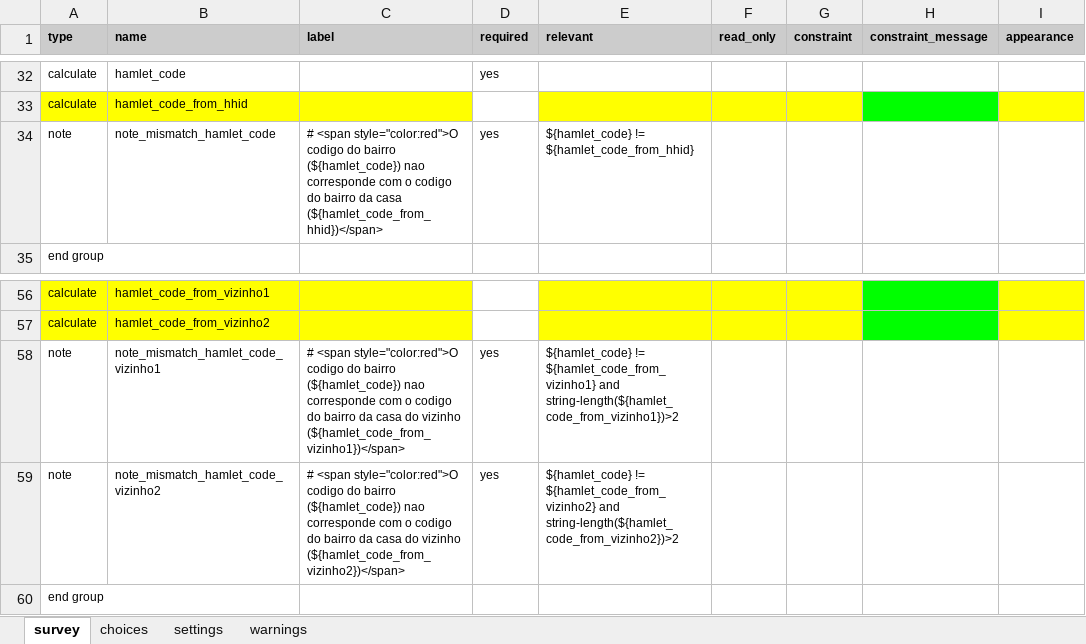
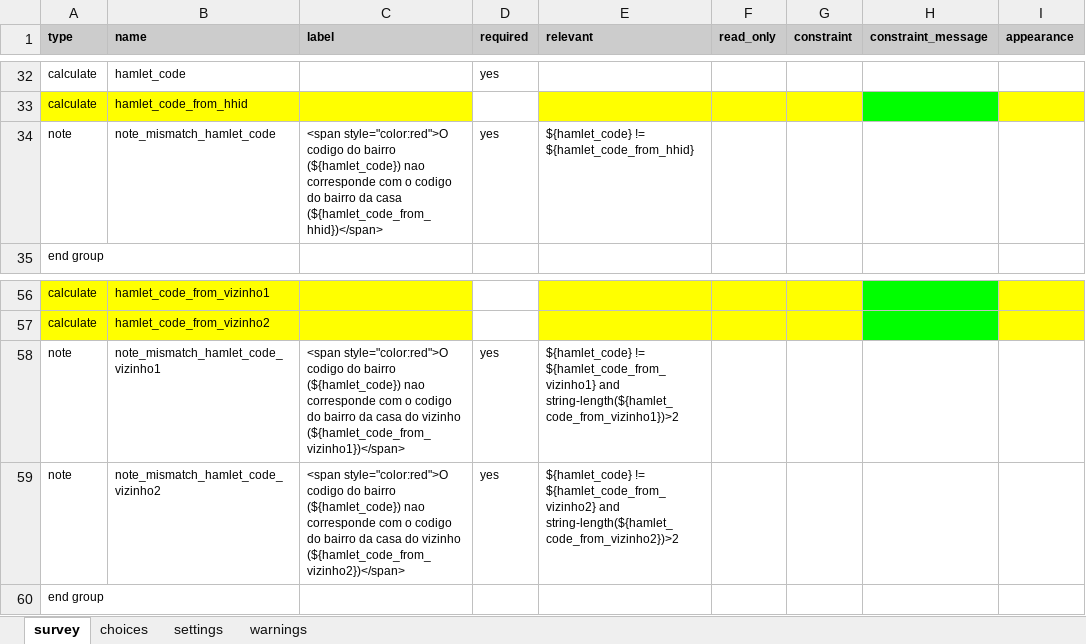
Before and after one commit to linl33/bohemia, an Excel workbook: forms/enumerationsb/enumerationsb.xlsx, sheet survey, drawn as a sheet; only a part is shown, gaps mark what is left out; values as stored, in another font and other column widths than the file's, no borders; charts and pictures and conditional formats not drawn; the diff names each change by its address in the sheet, - before the commit and + after, or states it on an @@ line.

Commit message:
forms

```diff
--- a/forms/enumerationsb/enumerationsb.xlsx (sheet survey)
+++ b/forms/enumerationsb/enumerationsb.xlsx (sheet survey)
-C34 (label): # <span style="color:red">O…
+C34 (label): <span style="color:red">O…
-C58 (label): # <span style="color:red">O…
+C58 (label): <span style="color:red">O…
-C59 (label): # <span style="color:red">O…
+C59 (label): <span style="color:red">O…
```
Also changed, not shown: sheet settings, forms/refusalsb/refusalsb.xlsx, forms/smallcensusb/smallcensusb.xlsx, 6 other files.
